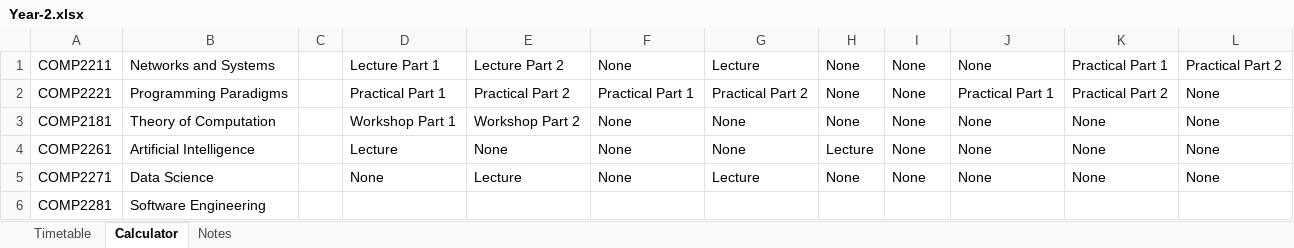
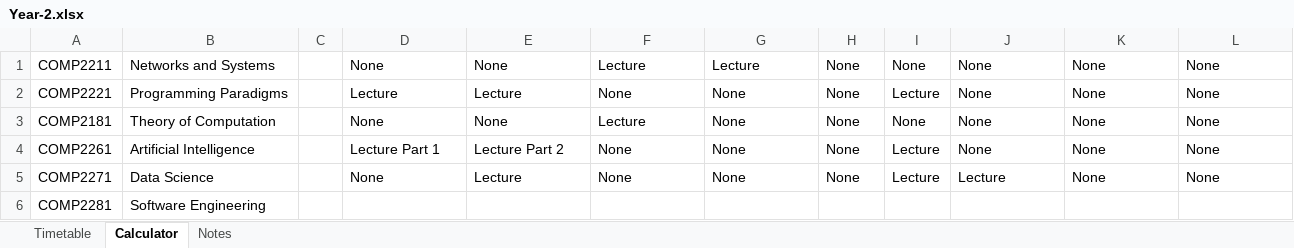
Before and after one commit to MatthewEmer/Module-Summaries, an Excel workbook: Progress-Trackers/Year-2.xlsx, sheet Calculator, drawn as a sheet; values as stored, in another font and other column widths than the file's, no borders; the diff names each change by its address in the sheet, - before the commit and + after, or states it on an @@ line.

```diff
--- a/Progress-Trackers/Year-2.xlsx (sheet Calculator)
+++ b/Progress-Trackers/Year-2.xlsx (sheet Calculator)
-D1: Lecture Part 1
+D1: None
-E1: Lecture Part 2
+E1: None
-F1: None
+F1: Lecture
-K1: Practical Part 1
+K1: None
-L1: Practical Part 2
+L1: None
-D2: Practical Part 1
+D2: Lecture
-E2: Practical Part 2
+E2: Lecture
-F2: Practical Part 1
+F2: None
-G2: Practical Part 2
+G2: None
-I2: None
+I2: Lecture
-J2: Practical Part 1
+J2: None
-K2: Practical Part 2
+K2: None
-D3: Workshop Part 1
+D3: None
-E3: Workshop Part 2
+E3: None
-F3: None
+F3: Lecture
-D4: Lecture
+D4: Lecture Part 1
-E4: None
+E4: Lecture Part 2
-H4: Lecture
+H4: None
-I4:I5: None
+I4:I5: Lecture
-G5: Lecture
+G5: None
-J5: None
+J5: Lecture
```
Also changed, not shown: sheet Timetable, formulas that keep their value.
